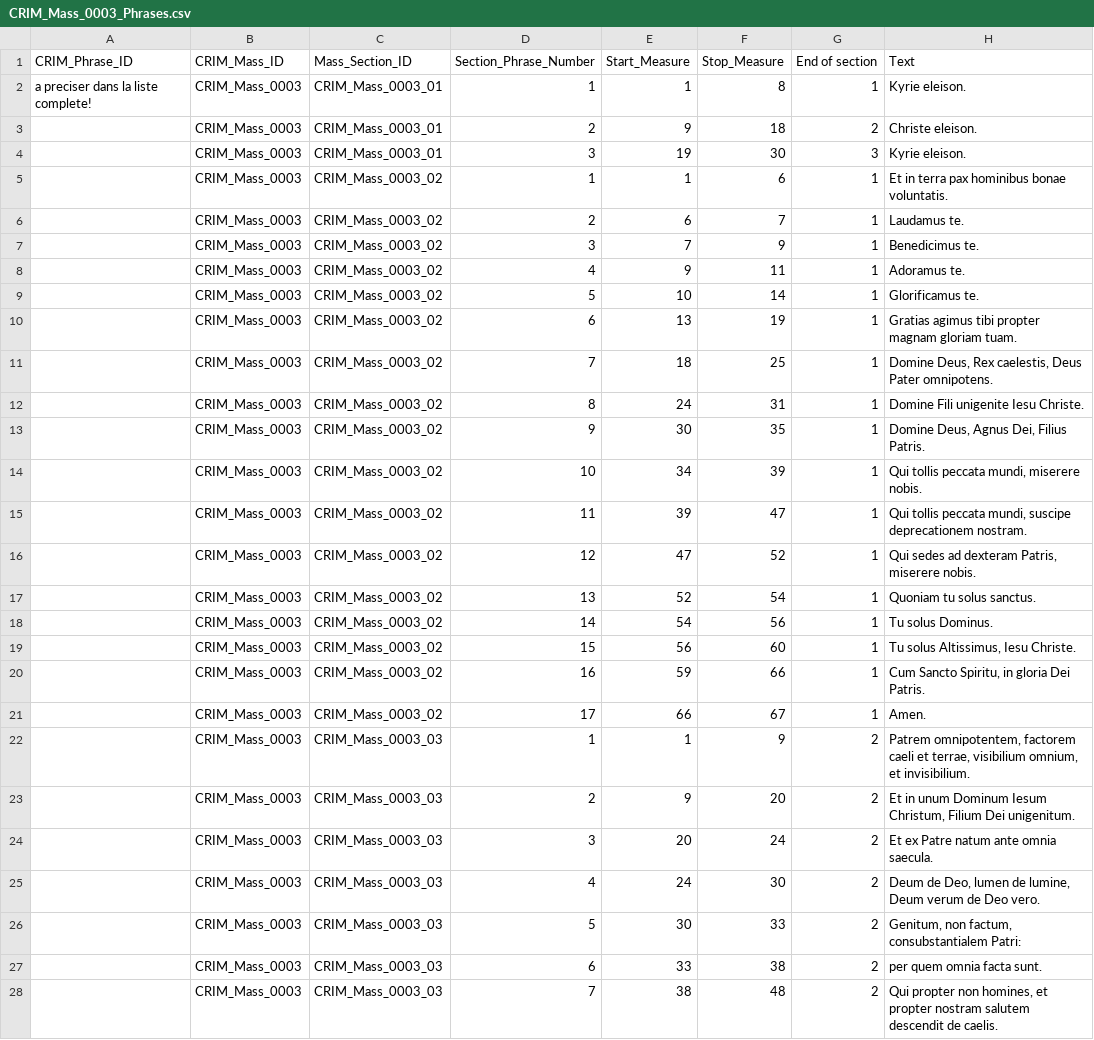
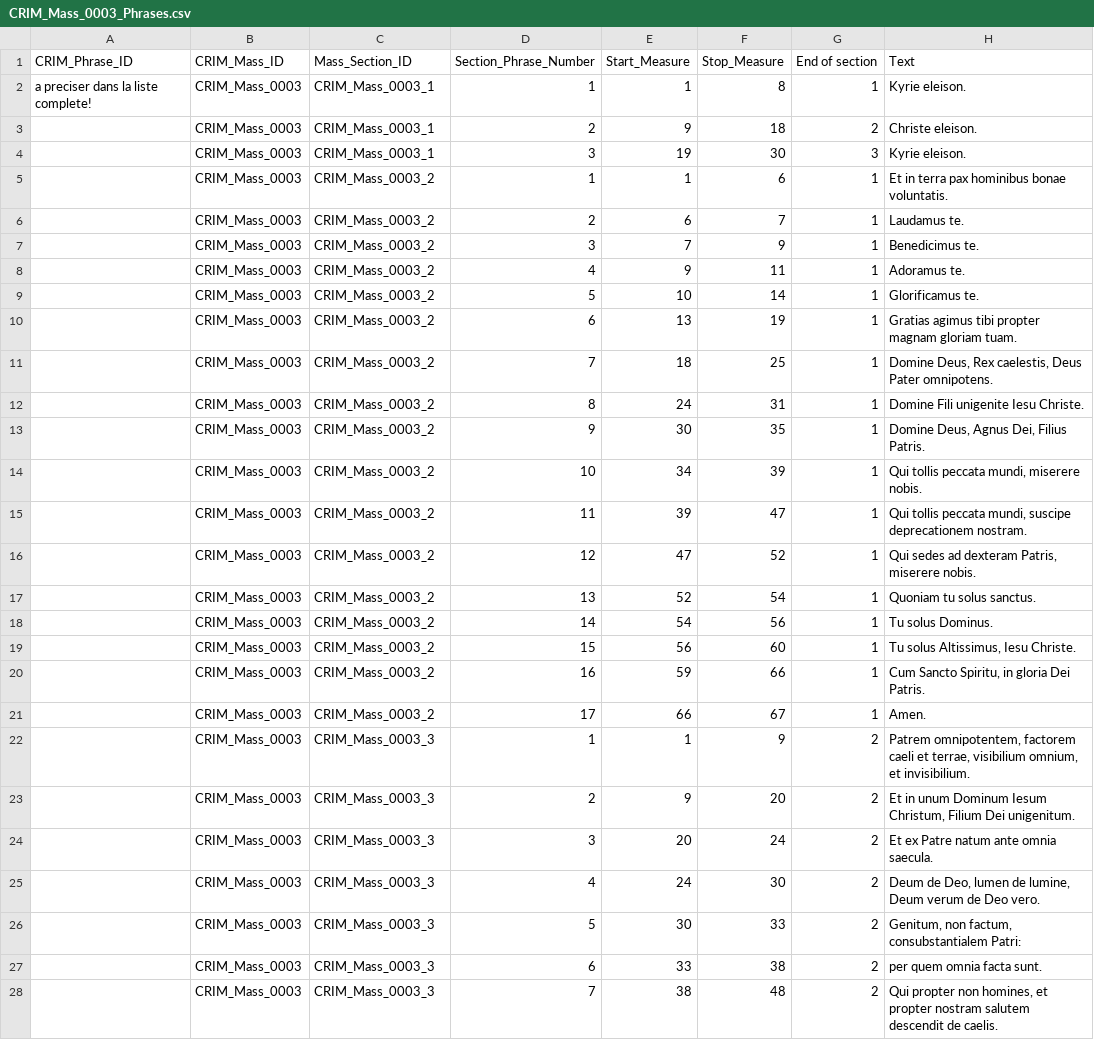
Before and after one commit to CRIM-Project/CRIM-online, a CSV file: importing/source/mass_phrases/CRIM_Mass_0003_Phrases.csv, drawn as a sheet; only a part is shown; the diff covers the shown part only.

```diff
--- a/importing/source/mass_phrases/CRIM_Mass_0003_Phrases.csv
+++ b/importing/source/mass_phrases/CRIM_Mass_0003_Phrases.csv
@@ -1,28 +1,28 @@
 CRIM_Phrase_ID,CRIM_Mass_ID,Mass_Section_ID,Section_Phrase_Number,Start_Measure,Stop_Measure,End of section,Text,,,,,,,,
-a preciser dans la liste complete!,CRIM_Mass_0003,CRIM_Mass_0003_01,1,1,8,1,Kyrie eleison.,,,,,,,,
-,CRIM_Mass_0003,CRIM_Mass_0003_01,2,9,18,2,Christe eleison.,,,,,,,,
-,CRIM_Mass_0003,CRIM_Mass_0003_01,3,19,30,3,Kyrie eleison.,,,,,,,,
-,CRIM_Mass_0003,CRIM_Mass_0003_02,1,1,6,1,Et in terra pax hominibus bonae voluntatis.,,,,,,,,
-,CRIM_Mass_0003,CRIM_Mass_0003_02,2,6,7,1,Laudamus te.,,,,,,,,
-,CRIM_Mass_0003,CRIM_Mass_0003_02,3,7,9,1,Benedicimus te.,,,,,,,,
-,CRIM_Mass_0003,CRIM_Mass_0003_02,4,9,11,1,Adoramus te.,,,,,,,,
-,CRIM_Mass_0003,CRIM_Mass_0003_02,5,10,14,1,Glorificamus te.,,,,,,,,
-,CRIM_Mass_0003,CRIM_Mass_0003_02,6,13,19,1,Gratias agimus tibi propter magnam gloriam tuam.,,,,,,,,
-,CRIM_Mass_0003,CRIM_Mass_0003_02,7,18,25,1,"Domine Deus, Rex caelestis, Deus Pater omnipotens.",,,,,,,,
-,CRIM_Mass_0003,CRIM_Mass_0003_02,8,24,31,1,Domine Fili unigenite Iesu Christe.,,,,,,,,
-,CRIM_Mass_0003,CRIM_Mass_0003_02,9,30,35,1,"Domine Deus, Agnus Dei, Filius Patris.",,,,,,,,
-,CRIM_Mass_0003,CRIM_Mass_0003_02,10,34,39,1,"Qui tollis peccata mundi, miserere nobis.",,,,,,,,
-,CRIM_Mass_0003,CRIM_Mass_0003_02,11,39,47,1,"Qui tollis peccata mundi, suscipe deprecationem nostram.",,,,,,,,
-,CRIM_Mass_0003,CRIM_Mass_0003_02,12,47,52,1,"Qui sedes ad dexteram Patris, miserere nobis.",,,,,,,,
-,CRIM_Mass_0003,CRIM_Mass_0003_02,13,52,54,1,Quoniam tu solus sanctus.,,,,,,,,
-,CRIM_Mass_0003,CRIM_Mass_0003_02,14,54,56,1,Tu solus Dominus.,,,,,,,,
-,CRIM_Mass_0003,CRIM_Mass_0003_02,15,56,60,1,"Tu solus Altissimus, Iesu Christe.",,,,,,,,
-,CRIM_Mass_0003,CRIM_Mass_0003_02,16,59,66,1,"Cum Sancto Spiritu, in gloria Dei Patris.",,,,,,,,
-,CRIM_Mass_0003,CRIM_Mass_0003_02,17,66,67,1,Amen.,,,,,,,,
-,CRIM_Mass_0003,CRIM_Mass_0003_03,1,1,9,2,"Patrem omnipotentem, factorem caeli et terrae, visibilium omnium, et invisibilium.",,,,,,,,
-,CRIM_Mass_0003,CRIM_Mass_0003_03,2,9,20,2,"Et in unum Dominum Iesum Christum, Filium Dei unigenitum.",,,,,,,,
-,CRIM_Mass_0003,CRIM_Mass_0003_03,3,20,24,2,Et ex Patre natum ante omnia saecula.,,,,,,,,
-,CRIM_Mass_0003,CRIM_Mass_0003_03,4,24,30,2,"Deum de Deo, lumen de lumine, Deum verum de Deo vero.",,,,,,,,
-,CRIM_Mass_0003,CRIM_Mass_0003_03,5,30,33,2,"Genitum, non factum, consubstantialem Patri: ",,,,,,,,
-,CRIM_Mass_0003,CRIM_Mass_0003_03,6,33,38,2,per quem omnia facta sunt.,,,,,,,,
-,CRIM_Mass_0003,CRIM_Mass_0003_03,7,38,48,2,"Qui propter non homines, et propter nostram salutem descendit de caelis.",,,,,,,,
+a preciser dans la liste complete!,CRIM_Mass_0003,CRIM_Mass_0003_1,1,1,8,1,Kyrie eleison.,,,,,,,,
+,CRIM_Mass_0003,CRIM_Mass_0003_1,2,9,18,2,Christe eleison.,,,,,,,,
+,CRIM_Mass_0003,CRIM_Mass_0003_1,3,19,30,3,Kyrie eleison.,,,,,,,,
+,CRIM_Mass_0003,CRIM_Mass_0003_2,1,1,6,1,Et in terra pax hominibus bonae voluntatis.,,,,,,,,
+,CRIM_Mass_0003,CRIM_Mass_0003_2,2,6,7,1,Laudamus te.,,,,,,,,
+,CRIM_Mass_0003,CRIM_Mass_0003_2,3,7,9,1,Benedicimus te.,,,,,,,,
+,CRIM_Mass_0003,CRIM_Mass_0003_2,4,9,11,1,Adoramus te.,,,,,,,,
+,CRIM_Mass_0003,CRIM_Mass_0003_2,5,10,14,1,Glorificamus te.,,,,,,,,
+,CRIM_Mass_0003,CRIM_Mass_0003_2,6,13,19,1,Gratias agimus tibi propter magnam gloriam tuam.,,,,,,,,
+,CRIM_Mass_0003,CRIM_Mass_0003_2,7,18,25,1,"Domine Deus, Rex caelestis, Deus Pater omnipotens.",,,,,,,,
+,CRIM_Mass_0003,CRIM_Mass_0003_2,8,24,31,1,Domine Fili unigenite Iesu Christe.,,,,,,,,
+,CRIM_Mass_0003,CRIM_Mass_0003_2,9,30,35,1,"Domine Deus, Agnus Dei, Filius Patris.",,,,,,,,
+,CRIM_Mass_0003,CRIM_Mass_0003_2,10,34,39,1,"Qui tollis peccata mundi, miserere nobis.",,,,,,,,
+,CRIM_Mass_0003,CRIM_Mass_0003_2,11,39,47,1,"Qui tollis peccata mundi, suscipe deprecationem nostram.",,,,,,,,
+,CRIM_Mass_0003,CRIM_Mass_0003_2,12,47,52,1,"Qui sedes ad dexteram Patris, miserere nobis.",,,,,,,,
+,CRIM_Mass_0003,CRIM_Mass_0003_2,13,52,54,1,Quoniam tu solus sanctus.,,,,,,,,
+,CRIM_Mass_0003,CRIM_Mass_0003_2,14,54,56,1,Tu solus Dominus.,,,,,,,,
+,CRIM_Mass_0003,CRIM_Mass_0003_2,15,56,60,1,"Tu solus Altissimus, Iesu Christe.",,,,,,,,
+,CRIM_Mass_0003,CRIM_Mass_0003_2,16,59,66,1,"Cum Sancto Spiritu, in gloria Dei Patris.",,,,,,,,
+,CRIM_Mass_0003,CRIM_Mass_0003_2,17,66,67,1,Amen.,,,,,,,,
+,CRIM_Mass_0003,CRIM_Mass_0003_3,1,1,9,2,"Patrem omnipotentem, factorem caeli et terrae, visibilium omnium, et invisibilium.",,,,,,,,
+,CRIM_Mass_0003,CRIM_Mass_0003_3,2,9,20,2,"Et in unum Dominum Iesum Christum, Filium Dei unigenitum.",,,,,,,,
+,CRIM_Mass_0003,CRIM_Mass_0003_3,3,20,24,2,Et ex Patre natum ante omnia saecula.,,,,,,,,
+,CRIM_Mass_0003,CRIM_Mass_0003_3,4,24,30,2,"Deum de Deo, lumen de lumine, Deum verum de Deo vero.",,,,,,,,
+,CRIM_Mass_0003,CRIM_Mass_0003_3,5,30,33,2,"Genitum, non factum, consubstantialem Patri: ",,,,,,,,
+,CRIM_Mass_0003,CRIM_Mass_0003_3,6,33,38,2,per quem omnia facta sunt.,,,,,,,,
+,CRIM_Mass_0003,CRIM_Mass_0003_3,7,38,48,2,"Qui propter non homines, et propter nostram salutem descendit de caelis.",,,,,,,,
```
Also changed, not shown: 26 edited cells elsewhere in this file, importing/source/mass_phrases/CRIM_Mass_0001_Phrases.csv, importing/source/mass_phrases/CRIM_Mass_0002_Phrases.csv, 16 other files.
